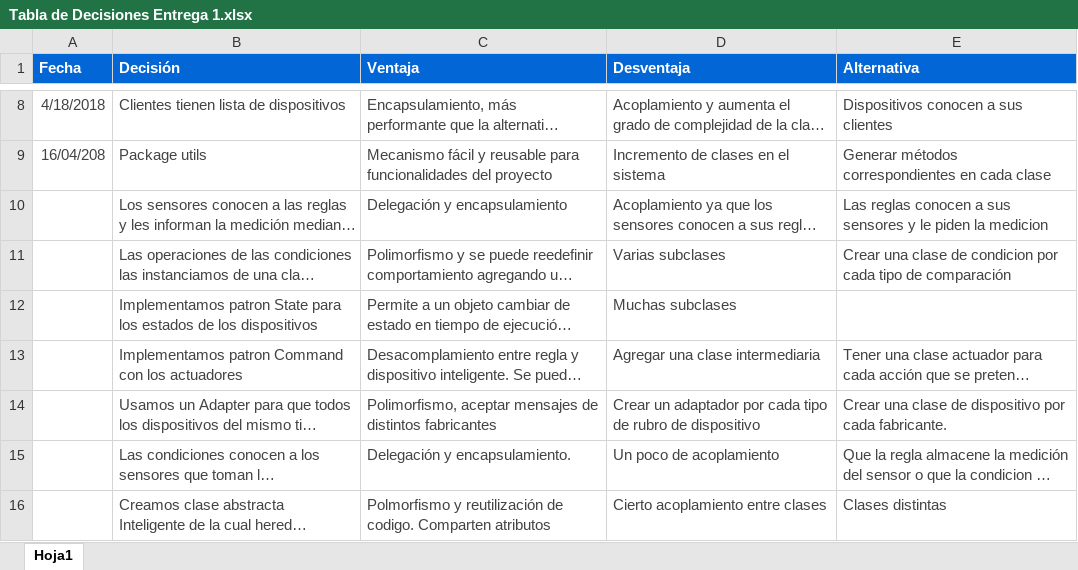
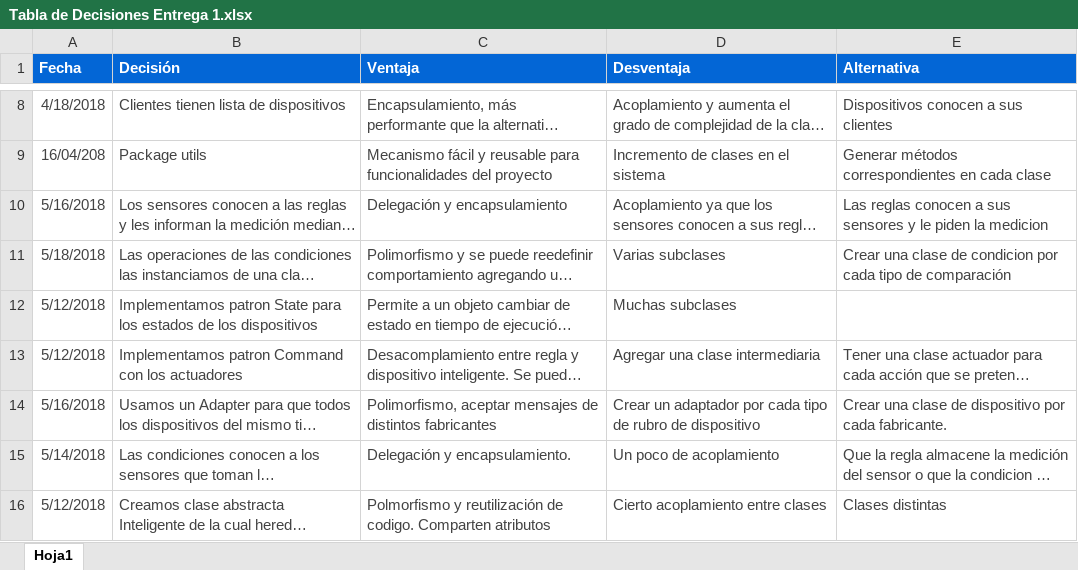
Before and after one commit to abelFariasJuarez/G6_S_G_E, an Excel workbook: Documentacion/Entrega 1/Tabla de Decisiones Entrega 1.xlsx, sheet Hoja1, drawn as a sheet; only a part is shown, gaps mark what is left out; long unchanged cells end in …; values as stored, in another font and other column widths than the file's, no borders; the diff names each change by its address in the sheet, - before the commit and + after, or states it on an @@ line.

Commit message:
ultimando detalles

```diff
--- a/Documentacion/Entrega 1/Tabla de Decisiones Entrega 1.xlsx (sheet Hoja1)
+++ b/Documentacion/Entrega 1/Tabla de Decisiones Entrega 1.xlsx (sheet Hoja1)
-A10 (Fecha): (empty)
+A10 (Fecha): 5/16/2018
-A11 (Fecha): (empty)
+A11 (Fecha): 5/18/2018
-A12:A13 (Fecha): (empty)
+A12:A13 (Fecha): 5/12/2018
-A14 (Fecha): (empty)
+A14 (Fecha): 5/16/2018
-A15 (Fecha): (empty)
+A15 (Fecha): 5/14/2018
-A16 (Fecha): (empty)
+A16 (Fecha): 5/12/2018
```
